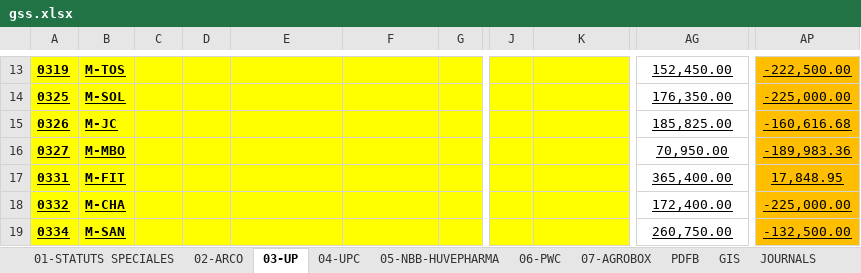
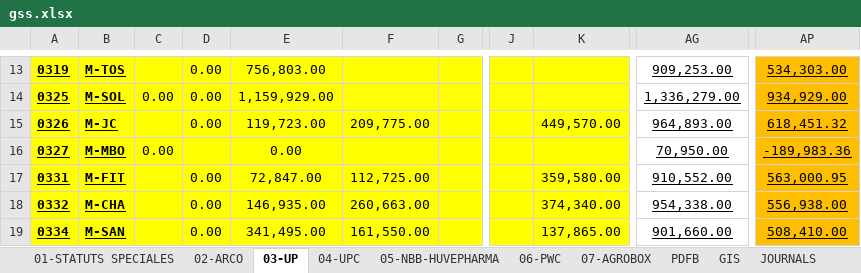
Before and after one commit to njatoty/4eme-procedure, an Excel workbook: uploads/fiche-paie/gss.xlsx, sheet 03-UP, drawn as a sheet; only a part is shown, gaps mark what is left out; values as stored, in another font and other column widths than the file's, no borders; the diff covers the shown part only; the diff names each change by its address in the sheet, - before the commit and + after, or states it on an @@ line.

```diff
--- a/uploads/fiche-paie/gss.xlsx (sheet 03-UP)
+++ b/uploads/fiche-paie/gss.xlsx (sheet 03-UP)
-D13:D15: (empty)
+D13:D15: 0.00
-E13: (empty)
+E13: 756,803.00
-AG13: 152,450.00
+AG13: 909,253.00
-AP13: -222,500.00
+AP13: 534,303.00
-C14: (empty)
+C14: 0.00
-E14: (empty)
+E14: 1,159,929.00
-AG14: 176,350.00
+AG14: 1,336,279.00
-AP14: -225,000.00
+AP14: 934,929.00
-E15: (empty)
+E15: 119,723.00
-F15: (empty)
+F15: 209,775.00
-K15: (empty)
+K15: 449,570.00
-AG15: 185,825.00
+AG15: 964,893.00
-AP15: -160,616.68
+AP15: 618,451.32
-C16: (empty)
+C16: 0.00
-E16: (empty)
+E16: 0.00
-D17:D19: (empty)
+D17:D19: 0.00
-E17: (empty)
+E17: 72,847.00
-F17: (empty)
+F17: 112,725.00
-K17: (empty)
+K17: 359,580.00
-AG17: 365,400.00
+AG17: 910,552.00
-AP17: 17,848.95
+AP17: 563,000.95
-E18: (empty)
+E18: 146,935.00
-F18: (empty)
+F18: 260,663.00
-K18: (empty)
+K18: 374,340.00
-AG18: 172,400.00
+AG18: 954,338.00
-AP18: -225,000.00
+AP18: 556,938.00
-E19: (empty)
+E19: 341,495.00
-F19: (empty)
+F19: 161,550.00
-K19: (empty)
+K19: 137,865.00
-AG19: 260,750.00
+AG19: 901,660.00
-AP19: -132,500.00
+AP19: 508,410.00
```
Also changed, not shown: 295 edited cells elsewhere in this sheet, sheet 02-ARCO, sheet 01-STATUTS SPECIALES, sheet 04-UPC, sheet 05-NBB-HUVEPHARMA, sheet 06-PWC, sheet GIS, 1 more sheet, formulas that keep their value, result.xlsx, uploads/fiche-paie/template.xlsx, 8 other files.
